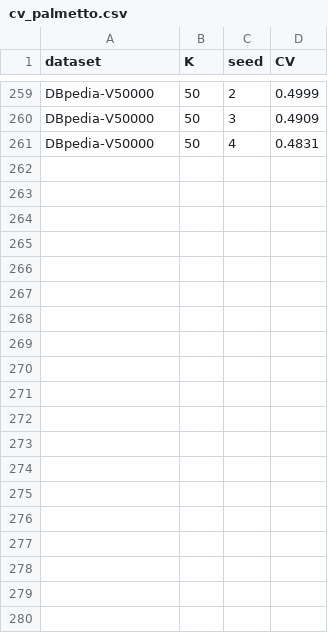
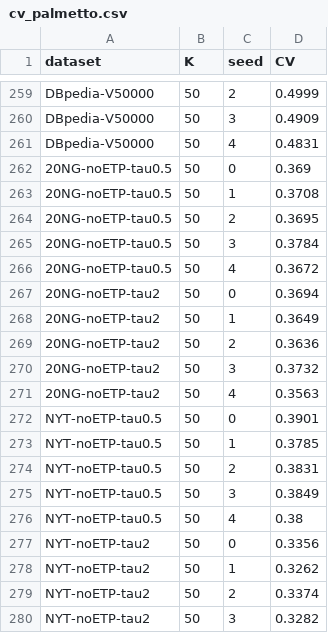
Before and after one commit to amynguyen05/comp8240-project, a CSV file: results/cv_palmetto.csv, drawn as a sheet; only a part is shown, gaps mark what is left out; the diff covers the shown part only.

Commit message:
rerun reproducibility check, ablation temperature, and wikitext-103 timing, add new results

```diff
--- a/results/cv_palmetto.csv
+++ b/results/cv_palmetto.csv
@@ -261 +261,20 @@ DBpedia-V50000,50,3,0.4909
 DBpedia-V50000,50,4,0.4831
+20NG-noETP-tau0.5,50,0,0.369
+20NG-noETP-tau0.5,50,1,0.3708
+20NG-noETP-tau0.5,50,2,0.3695
+20NG-noETP-tau0.5,50,3,0.3784
+20NG-noETP-tau0.5,50,4,0.3672
+20NG-noETP-tau2,50,0,0.3694
+20NG-noETP-tau2,50,1,0.3649
+20NG-noETP-tau2,50,2,0.3636
+20NG-noETP-tau2,50,3,0.3732
+20NG-noETP-tau2,50,4,0.3563
+NYT-noETP-tau0.5,50,0,0.3901
+NYT-noETP-tau0.5,50,1,0.3785
+NYT-noETP-tau0.5,50,2,0.3831
+NYT-noETP-tau0.5,50,3,0.3849
+NYT-noETP-tau0.5,50,4,0.38
+NYT-noETP-tau2,50,0,0.3356
+NYT-noETP-tau2,50,1,0.3262
+NYT-noETP-tau2,50,2,0.3374
+NYT-noETP-tau2,50,3,0.3282
```
Also changed, not shown: 11 added rows elsewhere in this file, 36 other files.
